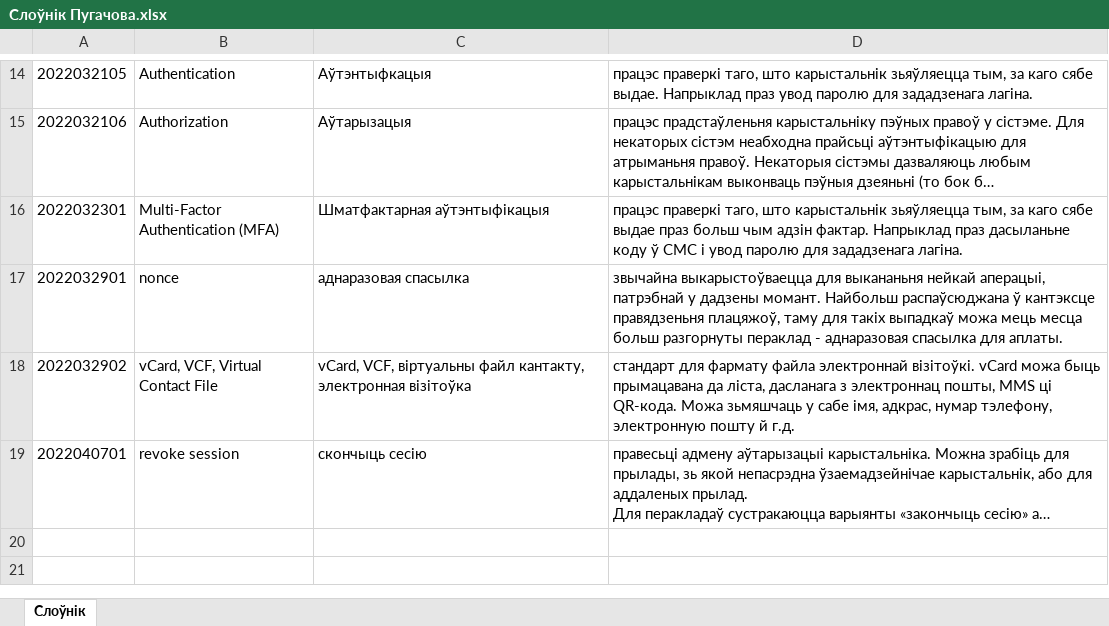
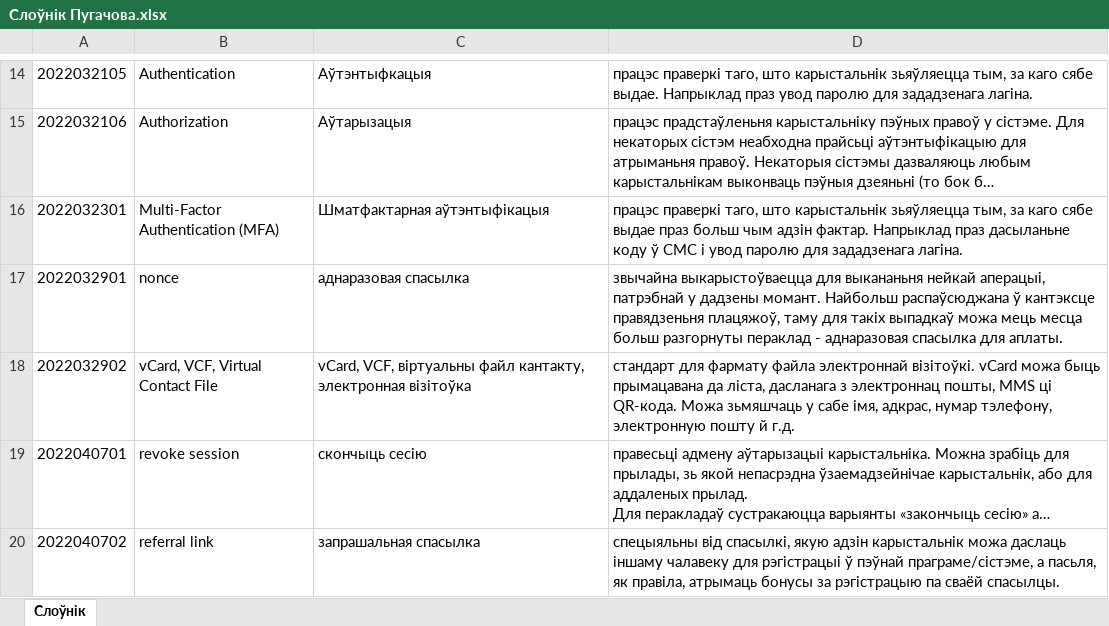
Before and after one commit to Heorhi-Puhachou/dictionary-converter, an Excel workbook: src/main/resources/Слоўнік Пугачова.xlsx, sheet Слоўнік, drawn as a sheet; only a part is shown, gaps mark what is left out; long unchanged cells end in …; values as stored, in another font and other column widths than the file's, no borders; the diff names each change by its address in the sheet, - before the commit and + after, or states it on an @@ line.

```diff
--- a/src/main/resources/Слоўнік Пугачова.xlsx (sheet Слоўнік)
+++ b/src/main/resources/Слоўнік Пугачова.xlsx (sheet Слоўнік)
+row 20: 2022040702 | referral link | запрашальная спасылка | спецыяльны від спасылкі, якую адзін карыстальнік можа даслаць іншаму чалавеку для рэгістрацыі ў пэўнай праграме/сістэме, а пасьля, як правіла, атрымаць бонусы за рэгістрацыю па сваёй спасылцы.
```
Also changed, not shown: 4 other files.
